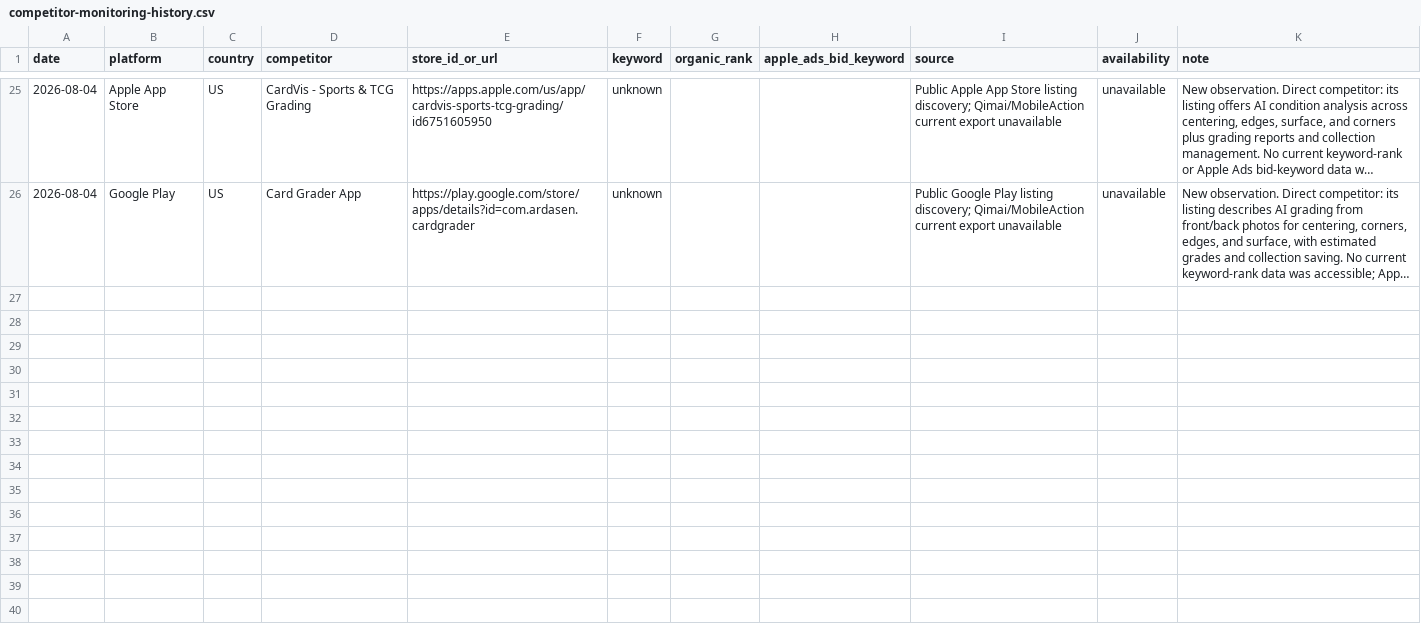
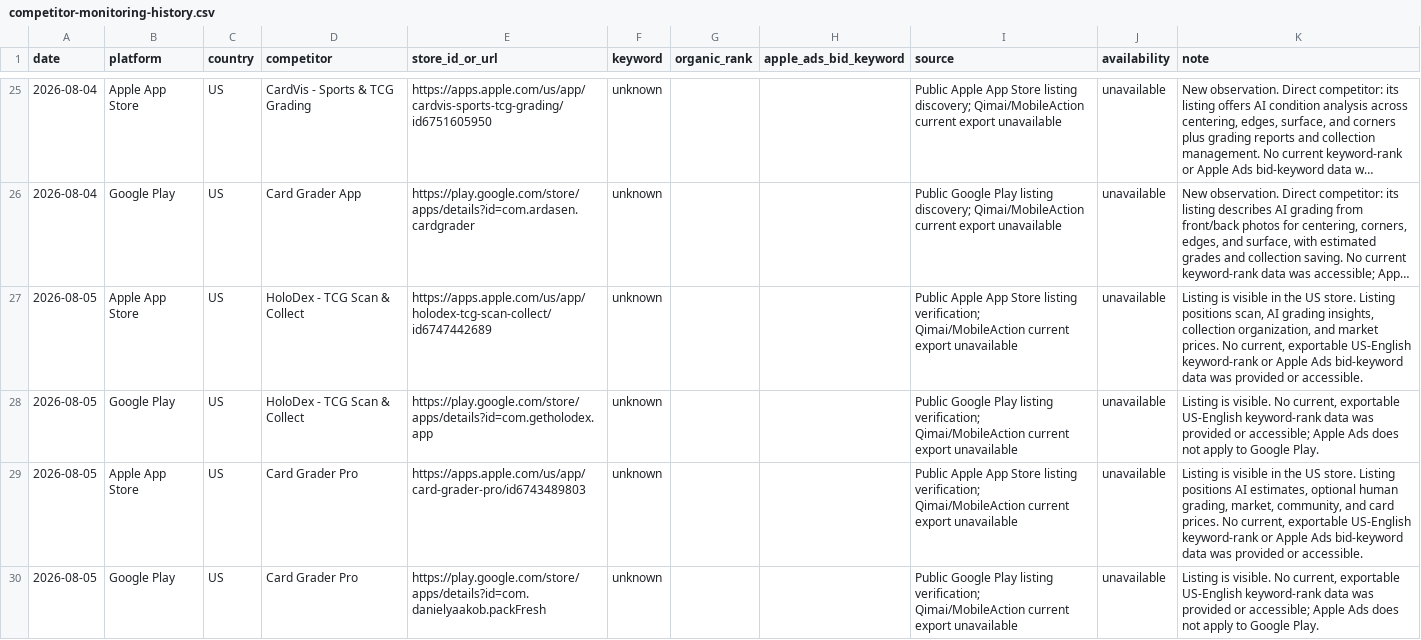
Before and after one commit to amei037/automation, a CSV file: data/competitor-monitoring-history.csv, drawn as a sheet; only a part is shown, gaps mark what is left out; long unchanged cells end in …; the diff covers the shown part only; the diff names each change by its address in the sheet, - before the commit and + after, or states it on an @@ line.

```diff
--- a/data/competitor-monitoring-history.csv
+++ b/data/competitor-monitoring-history.csv
+row 27: 2026-08-05 | Apple App Store | US | HoloDex - TCG Scan & Collect | https://apps.apple.com/us/app/holodex-tcg-scan-collect/id6747442689 | unknown |  |  | Public Apple App Store listing verification; Qimai/MobileAction current export unavailable | unavailable | Listing is visible in the US store. Listing positions scan, AI grading insights, collection organization, and market prices. No current, exportable US-English keyword-rank or Apple Ads bid-keyword data was provided or accessible.
+row 28: 2026-08-05 | Google Play | US | HoloDex - TCG Scan & Collect | https://play.google.com/store/apps/details?id=com.getholodex.app | unknown |  |  | Public Google Play listing verification; Qimai/MobileAction current export unavailable | unavailable | Listing is visible. No current, exportable US-English keyword-rank data was provided or accessible; Apple Ads does not apply to Google Play.
+row 29: 2026-08-05 | Apple App Store | US | Card Grader Pro | https://apps.apple.com/us/app/card-grader-pro/id6743489803 | unknown |  |  | Public Apple App Store listing verification; Qimai/MobileAction current export unavailable | unavailable | Listing is visible in the US store. Listing positions AI estimates, optional human grading, market, community, and card prices. No current, exportable US-English keyword-rank or Apple Ads bid-keyword data was provided or accessible.
+row 30: 2026-08-05 | Google Play | US | Card Grader Pro | https://play.google.com/store/apps/details?id=com.danielyaakob.packFresh | unknown |  |  | Public Google Play listing verification; Qimai/MobileAction current export unavailable | unavailable | Listing is visible. No current, exportable US-English keyword-rank data was provided or accessible; Apple Ads does not apply to Google Play.
```
Also changed, not shown: 4 added rows elsewhere in this file, 1 other file.
